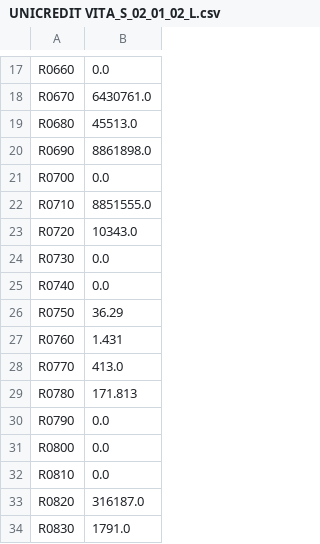
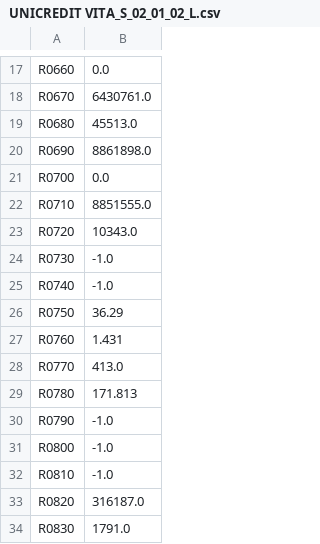
Before and after one commit to open-source-modelling/SFCR_using_Mistral_2025, a CSV file: Output/UNICREDIT VITA_S_02_01_02_L.csv, drawn as a sheet; only a part is shown, gaps mark what is left out.

```diff
--- a/Output/UNICREDIT VITA_S_02_01_02_L.csv
+++ b/Output/UNICREDIT VITA_S_02_01_02_L.csv
@@ -23,4 +23,4 @@ R0710,8851555.0
 R0720,10343.0
-R0730,0.0
-R0740,0.0
+R0730,-1.0
+R0740,-1.0
 R0750,36.29
@@ -29,5 +29,5 @@ R0770,413.0
 R0780,171.813
-R0790,0.0
-R0800,0.0
-R0810,0.0
+R0790,-1.0
+R0800,-1.0
+R0810,-1.0
 R0820,316187.0
```
Also changed, not shown: Output/AXA_S_02_01_02.csv, Output/CARDIF_S_02_01_02_A.csv, 7 other files.
